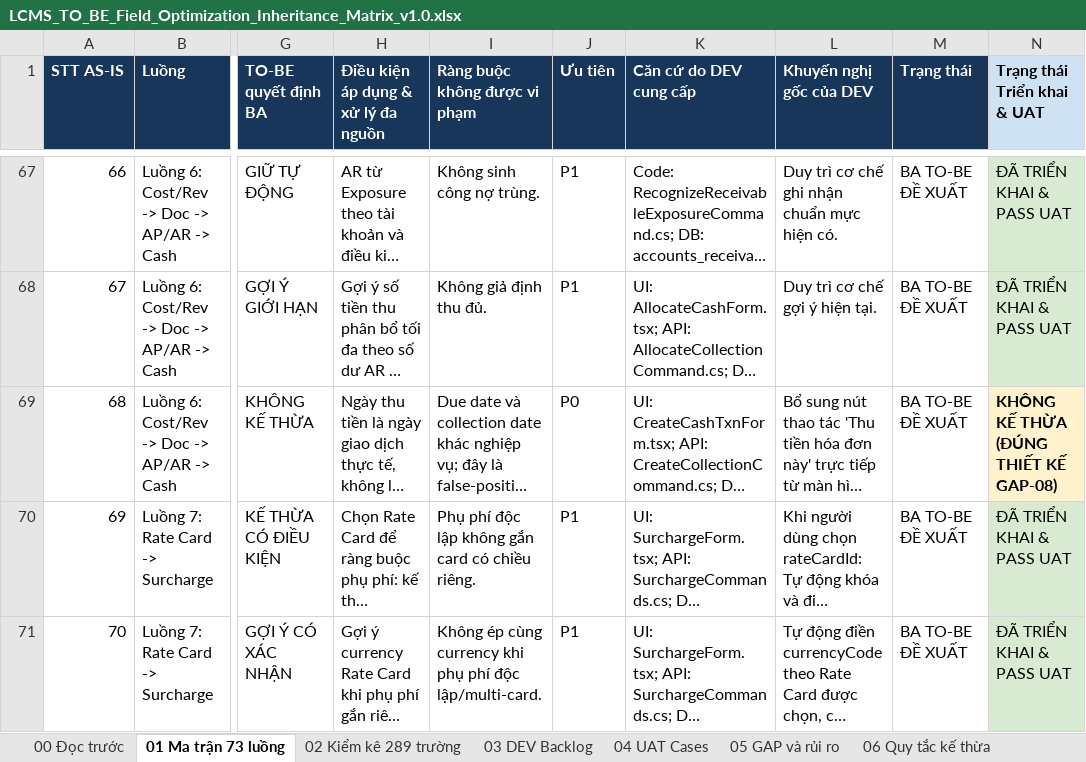
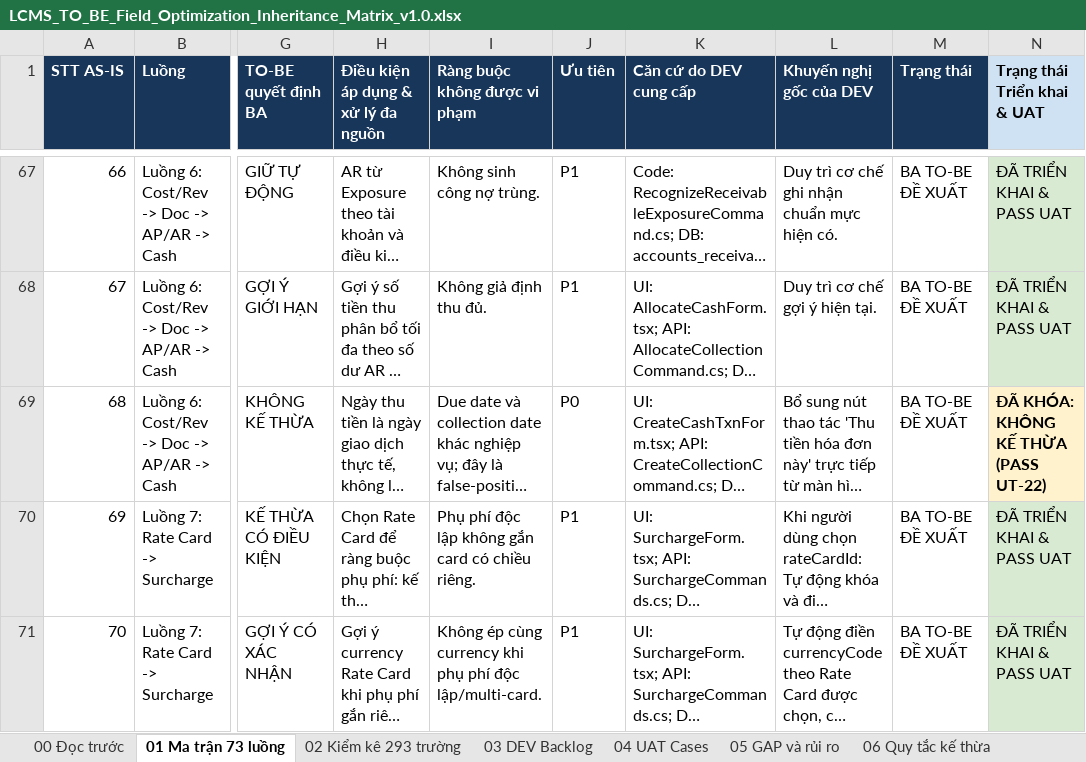
Before and after one commit to thanhquyen129/CMS, an Excel workbook: docs/po/21102026-LCMS_BA_DataEntry_TO_BE_v0.9_Package/LCMS_TO_BE_Field_Optimization_Inheritance_Matrix_v1.0.xlsx, sheet 01 Ma trận 73 luồng, drawn as a sheet; only a part is shown, gaps mark what is left out; long unchanged cells end in …; values as stored, in another font and other column widths than the file's, no borders; the diff names each change by its address in the sheet, - before the commit and + after, or states it on an @@ line.

```diff
--- a/docs/po/21102026-LCMS_BA_DataEntry_TO_BE_v0.9_Package/LCMS_TO_BE_Field_Optimization_Inheritance_Matrix_v1.0.xlsx (sheet 01 Ma trận 73 luồng)
+++ b/docs/po/21102026-LCMS_BA_DataEntry_TO_BE_v0.9_Package/LCMS_TO_BE_Field_Optimization_Inheritance_Matrix_v1.0.xlsx (sheet 01 Ma trận 73 luồng)
-sheet tab: 02 Kiểm kê 289 trường
+sheet tab: 02 Kiểm kê 293 trường
-N69 (Trạng thái Triển khai & UAT): KHÔNG KẾ THỪA (ĐÚNG THIẾT KẾ GAP-08)
+N69 (Trạng thái Triển khai & UAT): ĐÃ KHÓA: KHÔNG KẾ THỪA (PASS UT-22)
```
Also changed, not shown: sheet 02 Kiểm kê 293 trường, sheet 04 UAT Cases, sheet 05 GAP và rủi ro, docs/po/20102026/GiaiDoan2_Execution_Code_And_Tests/LCMS_TO_BE_Field_Optimization_Inheritance_Matrix_v1.0.xlsx, 34 other files.
